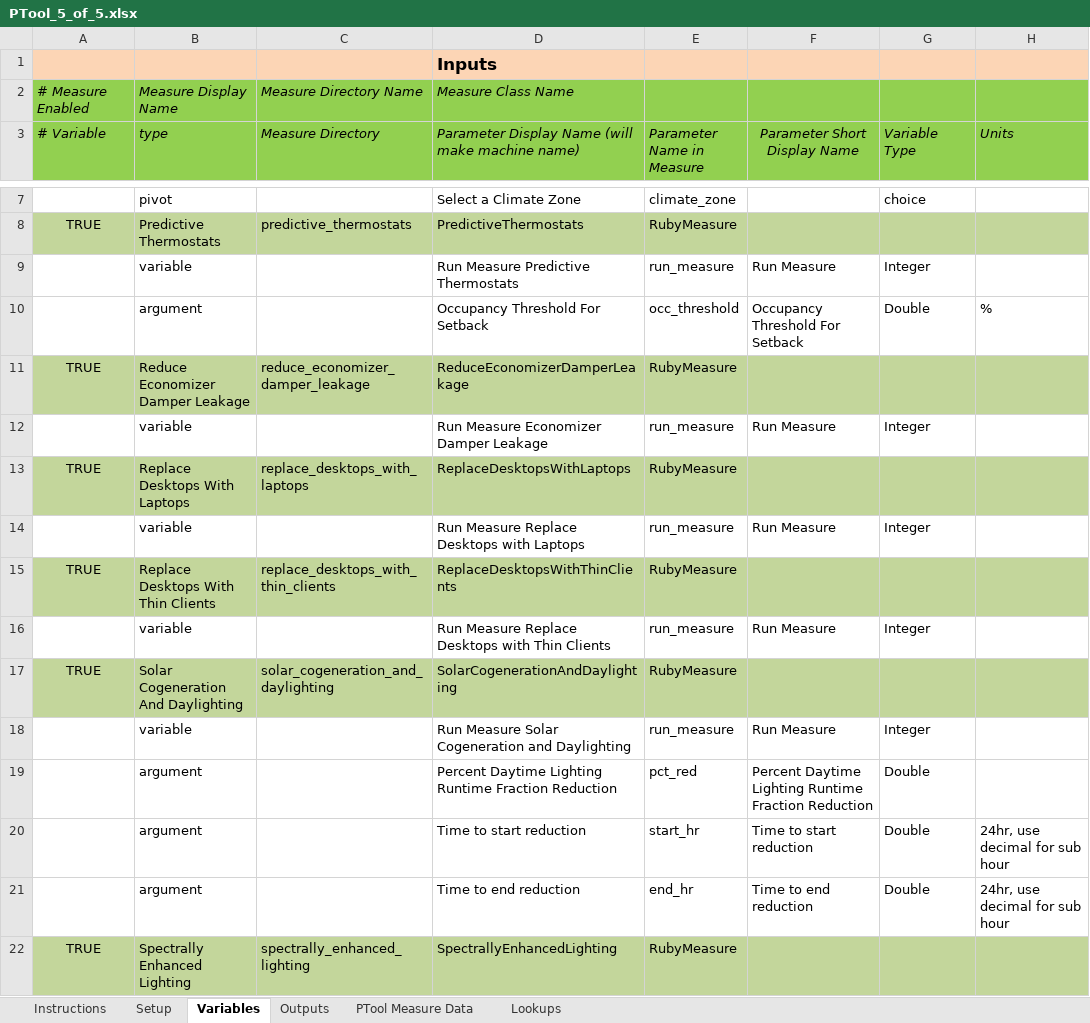
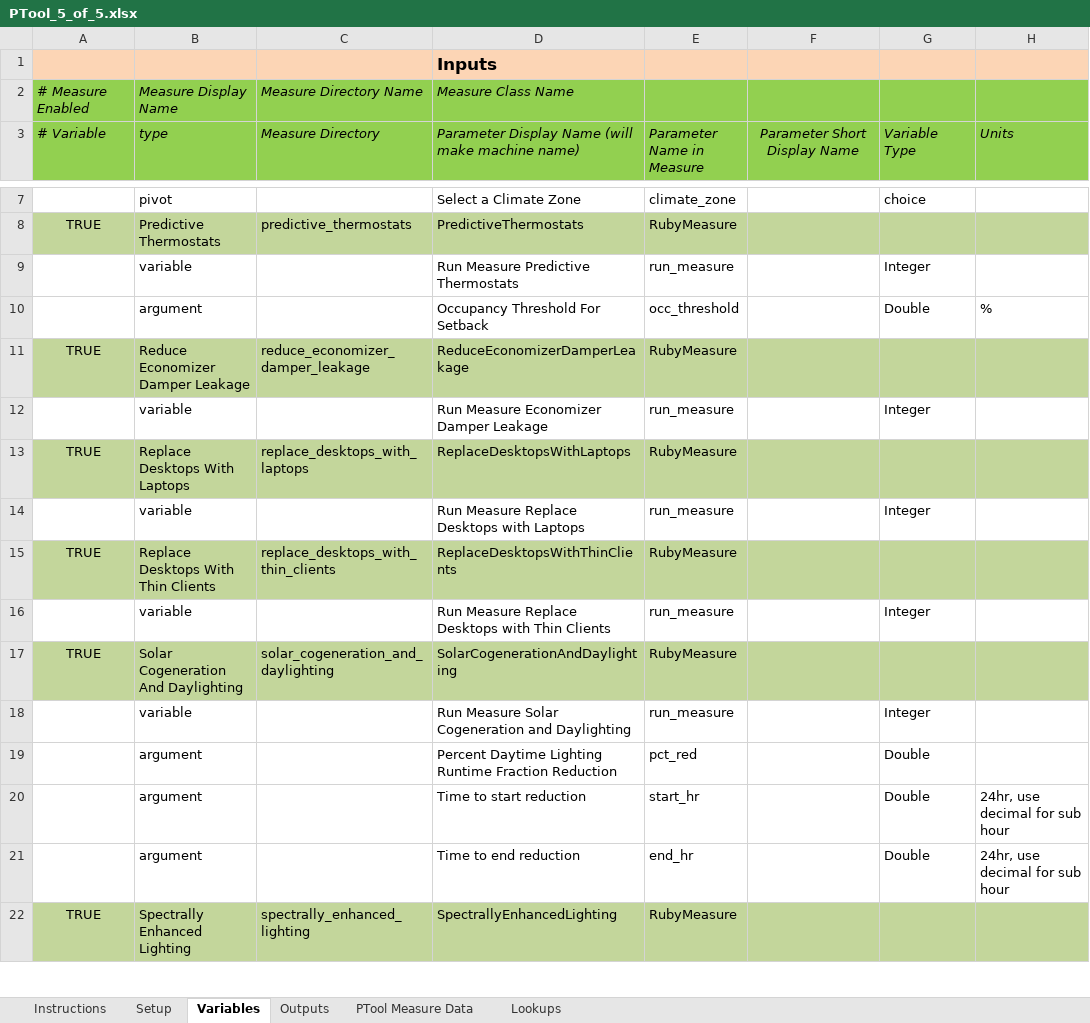
Before and after one commit to NREL/OpenStudio-PTool, an Excel workbook: projects/DC_analysis/PTool_5_of_5.xlsx, sheet Variables, drawn as a sheet; only a part is shown, gaps mark what is left out; values as stored, in another font and other column widths than the file's, no borders; the diff covers the shown part only; the diff names each change by its address in the sheet, - before the commit and + after, or states it on an @@ line.

```diff
--- a/projects/DC_analysis/PTool_5_of_5.xlsx (sheet Variables)
+++ b/projects/DC_analysis/PTool_5_of_5.xlsx (sheet Variables)
-F9 (Parameter Short Display Name): Run Measure
+F9 (Parameter Short Display Name): (empty)
-F10 (Parameter Short Display Name): Occupancy Threshold For Setback
+F10 (Parameter Short Display Name): (empty)
-F12 (Parameter Short Display Name): Run Measure
+F12 (Parameter Short Display Name): (empty)
-F14 (Parameter Short Display Name): Run Measure
+F14 (Parameter Short Display Name): (empty)
-F16 (Parameter Short Display Name): Run Measure
+F16 (Parameter Short Display Name): (empty)
-F18 (Parameter Short Display Name): Run Measure
+F18 (Parameter Short Display Name): (empty)
-F19 (Parameter Short Display Name): Percent Daytime Lighting Runtime Fraction Reduction
+F19 (Parameter Short Display Name): (empty)
-F20 (Parameter Short Display Name): Time to start reduction
+F20 (Parameter Short Display Name): (empty)
-F21 (Parameter Short Display Name): Time to end reduction
+F21 (Parameter Short Display Name): (empty)
```
Also changed, not shown: 7 edited cells elsewhere in this sheet, sheet Setup, 1 other file.
